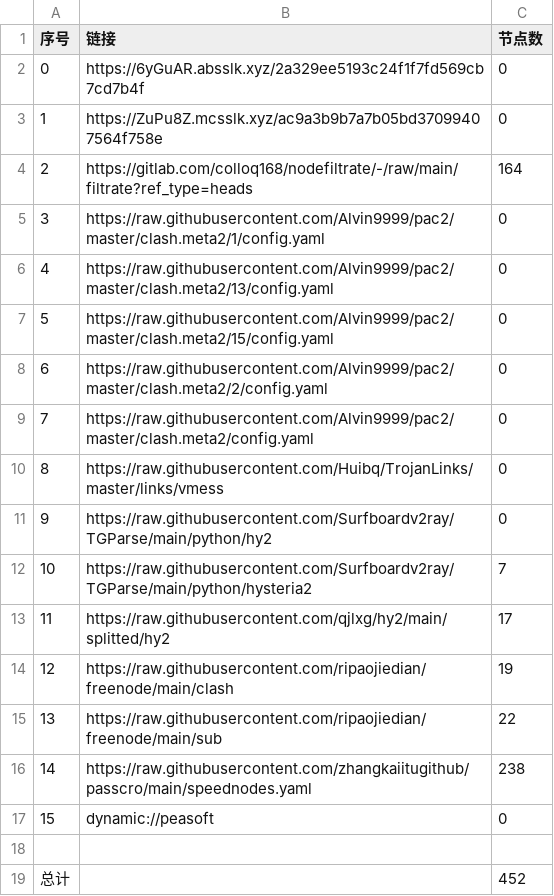
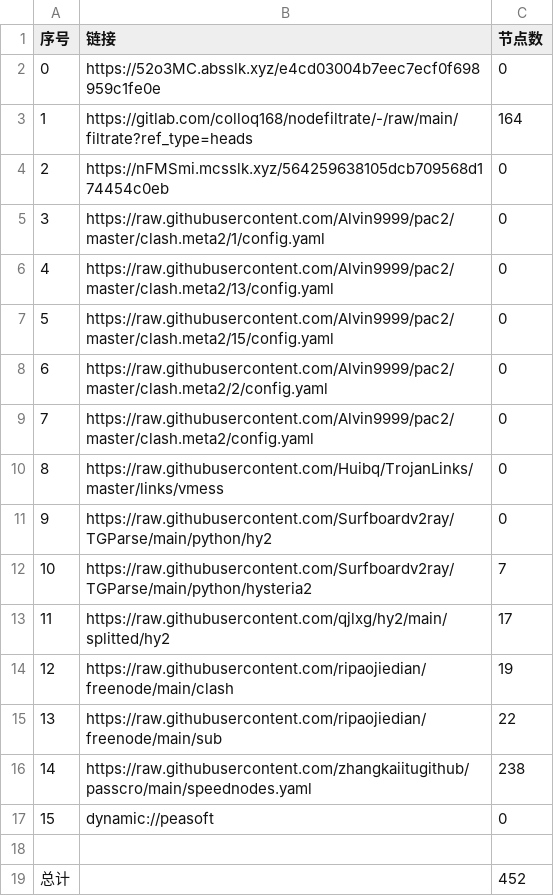
Before and after one commit to akflytiger/AutoMergePublicNodes, a CSV file: list_result.csv, drawn as a sheet.

```diff
--- a/list_result.csv
+++ b/list_result.csv
@@ -1,5 +1,5 @@
 序号,链接,节点数
-0,https://6yGuAR.absslk.xyz/2a329ee5193c24f1f7fd569cb7cd7b4f,0
-1,https://ZuPu8Z.mcsslk.xyz/ac9a3b9b7a7b05bd37099407564f758e,0
-2,https://gitlab.com/colloq168/nodefiltrate/-/raw/main/filtrate?ref_type=heads,164
+0,https://52o3MC.absslk.xyz/e4cd03004b7eec7ecf0f698959c1fe0e,0
+1,https://gitlab.com/colloq168/nodefiltrate/-/raw/main/filtrate?ref_type=heads,164
+2,https://nFMSmi.mcsslk.xyz/564259638105dcb709568d174454c0eb,0
 3,https://raw.githubusercontent.com/Alvin9999/pac2/master/clash.meta2/1/config.yaml,0
```
Also changed, not shown: 22 other files.
